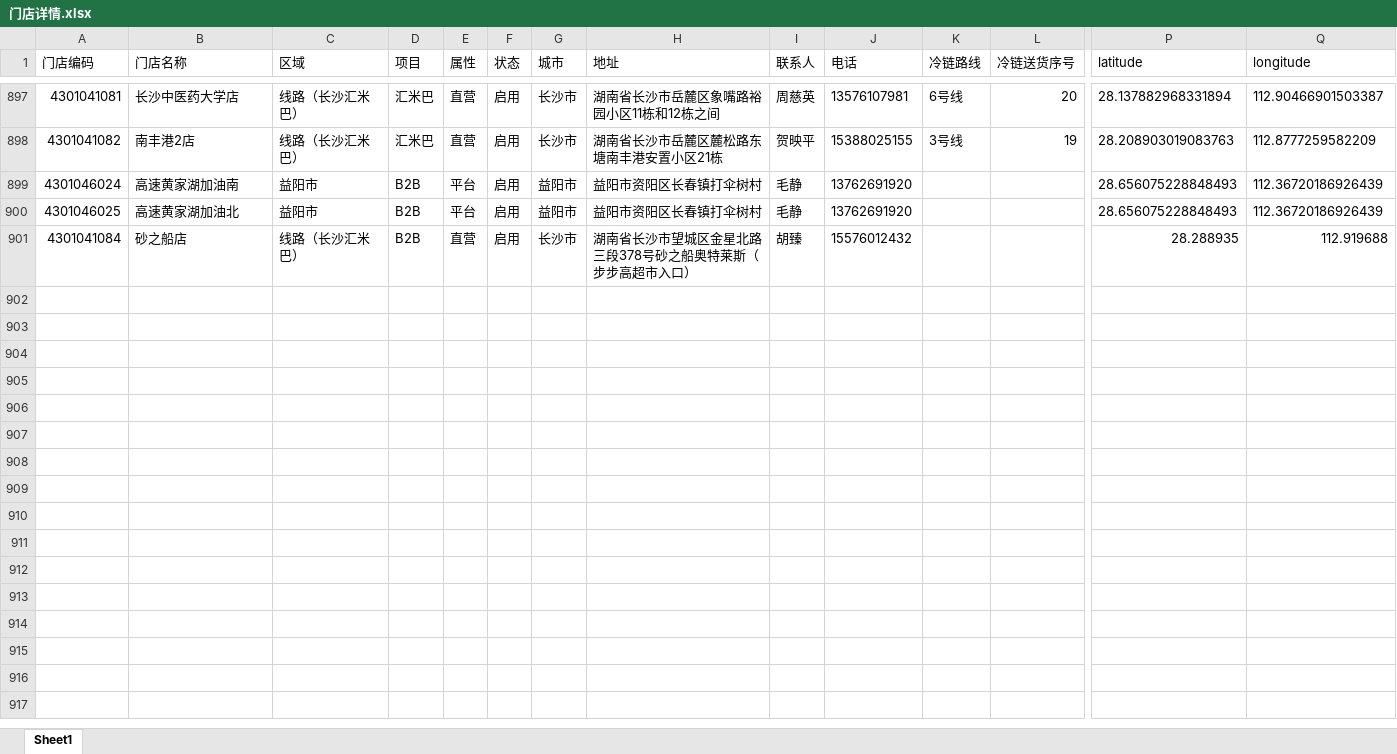
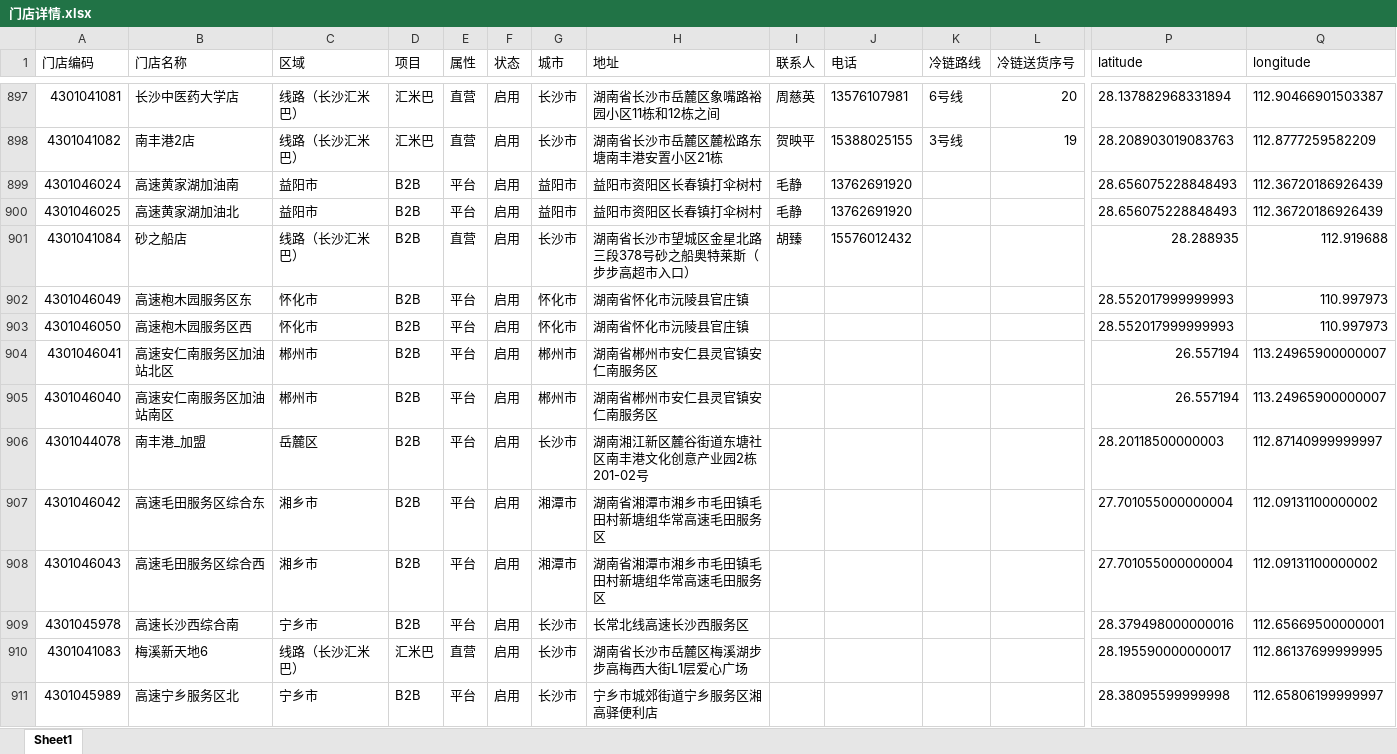
Before and after one commit to rolanhua/hjs, an Excel workbook: 门店详情.xlsx, sheet Sheet1, drawn as a sheet; only a part is shown, gaps mark what is left out; values as stored, in another font and other column widths than the file's, no borders; charts and pictures and conditional formats not drawn; rows hold the shown columns only; the diff covers the shown part only; the diff names each change by its address in the sheet, - before the commit and + after, or states it on an @@ line.

Commit message:
新增门店

```diff
--- a/门店详情.xlsx (sheet Sheet1)
+++ b/门店详情.xlsx (sheet Sheet1)
+row 902: 4301046049 | 高速枹木园服务区东 | 怀化市 | B2B | 平台 | 启用 | 怀化市 | 湖南省怀化市沅陵县官庄镇 |  |  |  |  | 28.552017999999993 | 110.997973
+row 903: 4301046050 | 高速枹木园服务区西 | 怀化市 | B2B | 平台 | 启用 | 怀化市 | 湖南省怀化市沅陵县官庄镇 |  |  |  |  | 28.552017999999993 | 110.997973
+row 904: 4301046041 | 高速安仁南服务区加油站北区 | 郴州市 | B2B | 平台 | 启用 | 郴州市 | 湖南省郴州市安仁县灵官镇安仁南服务区 |  |  |  |  | 26.557194 | 113.24965900000007
+row 905: 4301046040 | 高速安仁南服务区加油站南区 | 郴州市 | B2B | 平台 | 启用 | 郴州市 | 湖南省郴州市安仁县灵官镇安仁南服务区 |  |  |  |  | 26.557194 | 113.24965900000007
+row 906: 4301044078 | 南丰港_加盟 | 岳麓区 | B2B | 平台 | 启用 | 长沙市 | 湖南湘江新区麓谷街道东塘社区南丰港文化创意产业园2栋201-02号 |  |  |  |  | 28.20118500000003 | 112.87140999999997
+row 907: 4301046042 | 高速毛田服务区综合东 | 湘乡市 | B2B | 平台 | 启用 | 湘潭市 | 湖南省湘潭市湘乡市毛田镇毛田村新塘组华常高速毛田服务区 |  |  |  |  | 27.701055000000004 | 112.09131100000002
+row 908: 4301046043 | 高速毛田服务区综合西 | 湘乡市 | B2B | 平台 | 启用 | 湘潭市 | 湖南省湘潭市湘乡市毛田镇毛田村新塘组华常高速毛田服务区 |  |  |  |  | 27.701055000000004 | 112.09131100000002
+row 909: 4301045978 | 高速长沙西综合南 | 宁乡市 | B2B | 平台 | 启用 | 长沙市 | 长常北线高速长沙西服务区 |  |  |  |  | 28.379498000000016 | 112.65669500000001
+row 910: 4301041083 | 梅溪新天地6 | 线路（长沙汇米巴） | 汇米巴 | 直营 | 启用 | 长沙市 | 湖南省长沙市岳麓区梅溪湖步步高梅西大街L1层爱心广场 |  |  |  |  | 28.195590000000017 | 112.86137699999995
+row 911: 4301045989 | 高速宁乡服务区北 | 宁乡市 | B2B | 平台 | 启用 | 长沙市 | 宁乡市城郊街道宁乡服务区湘高驿便利店 |  |  |  |  | 28.38095599999998 | 112.65806199999997
```
Also changed, not shown: 9 added rows elsewhere in this sheet.
